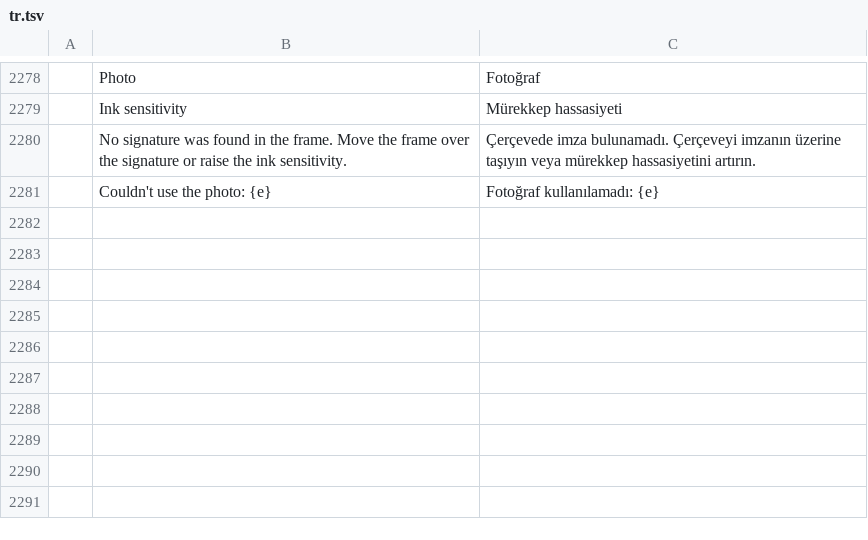
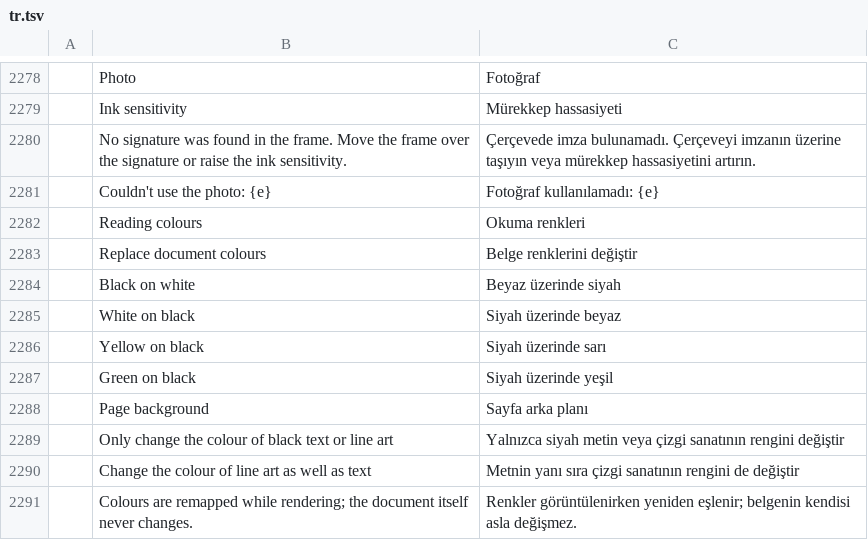
Before and after one commit to 23sati/pdfcraft, a TSV file: crates/ui-egui/src/i18n/tr.tsv, drawn as a sheet; only a part is shown, gaps mark what is left out; the diff names each change by its address in the sheet, - before the commit and + after, or states it on an @@ line.

```diff
--- a/crates/ui-egui/src/i18n/tr.tsv
+++ b/crates/ui-egui/src/i18n/tr.tsv
+row 2282:  | Reading colours | Okuma renkleri
+row 2283:  | Replace document colours | Belge renklerini değiştir
+row 2284:  | Black on white | Beyaz üzerinde siyah
+row 2285:  | White on black | Siyah üzerinde beyaz
+row 2286:  | Yellow on black | Siyah üzerinde sarı
+row 2287:  | Green on black | Siyah üzerinde yeşil
+row 2288:  | Page background | Sayfa arka planı
+row 2289:  | Only change the colour of black text or line art | Yalnızca siyah metin veya çizgi sanatının rengini değiştir
+row 2290:  | Change the colour of line art as well as text | Metnin yanı sıra çizgi sanatının rengini de değiştir
+row 2291:  | Colours are remapped while rendering; the document itself never changes. | Renkler görüntülenirken yeniden eşlenir; belgenin kendisi asla değişmez.
```
Also changed, not shown: crates/ui-egui/src/i18n/kk.tsv, 4 other files.
